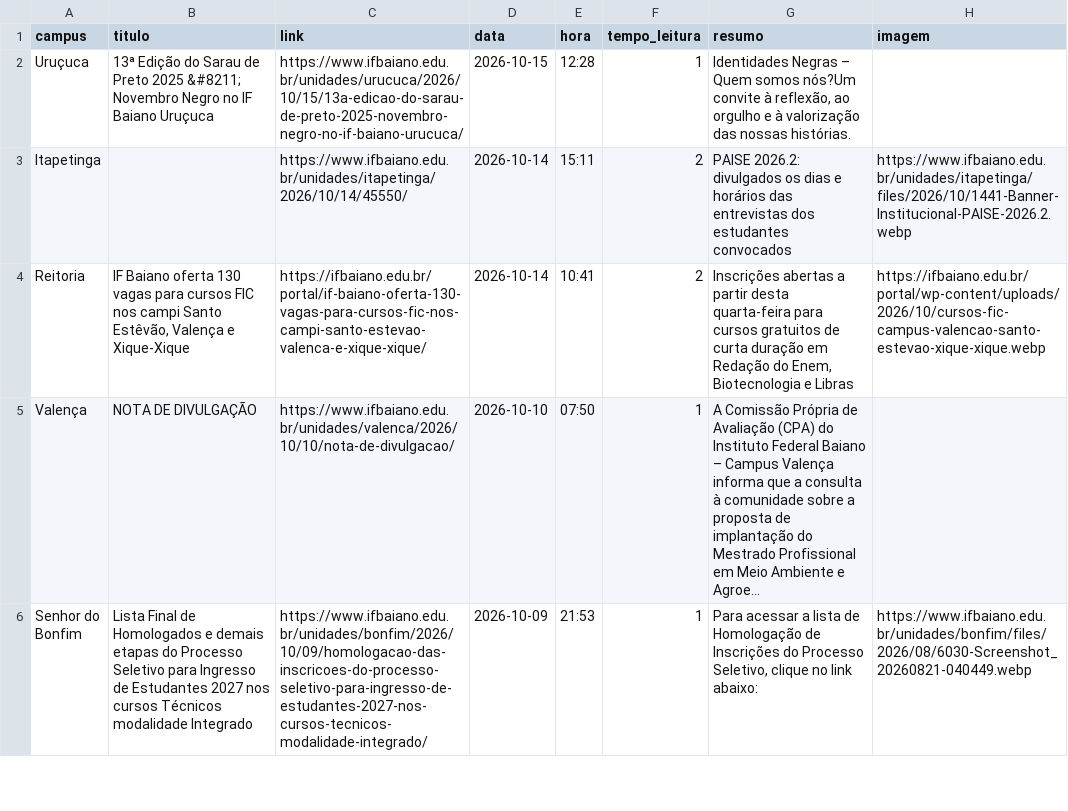
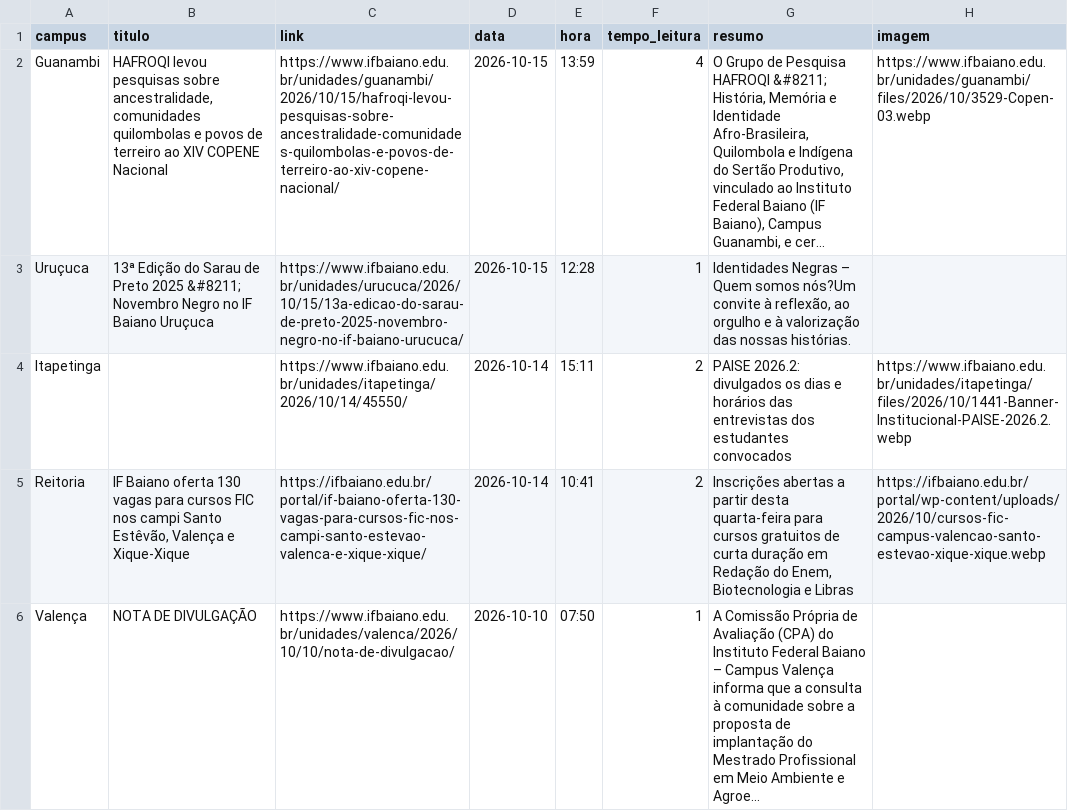
Before and after one commit to ascomifbaiano/jornal-bembaiano, a CSV file: data/historico_noticias.csv, drawn as a sheet; only a part is shown; the shorter side is filled out with more unchanged rows; the diff names each change by its address in the sheet, - before the commit and + after, or states it on an @@ line.

```diff
--- a/data/historico_noticias.csv
+++ b/data/historico_noticias.csv
+row 2: Guanambi | HAFROQI levou pesquisas sobre ancestralidade, comunidades quilombolas e povos de terreiro ao XIV COPENE Nacional | https://www.ifbaiano.edu.br/unidades/guanambi/2026/10/15/hafroqi-levou-pesquisas-sobre-ancestralidade-comunidades-quilombolas-e-povos-de-terreiro-ao-xiv-copene-nacional/ | 2026-10-15 | 13:59 | 4 | O Grupo de Pesquisa HAFROQI &#8211; História, Memória e Identidade Afro-Brasileira, Quilombola e Indígena do Sertão Produtivo, vinculado ao Instituto Federal Baiano (IF Baiano), Campus Guanambi, e cer... | https://www.ifbaiano.edu.br/unidades/guanambi/files/2026/10/3529-Copen-03.webp
```
